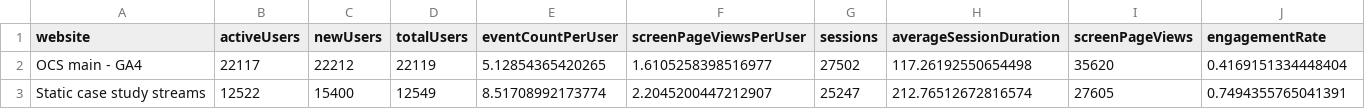
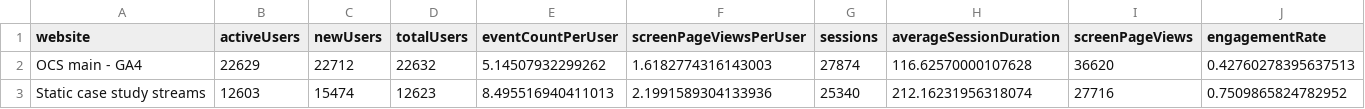
Before and after one commit to opencasestudies/ocs-metrics-dashboard, a TSV file: metricminer_data/ga/ga_metrics.tsv, drawn as a sheet.

```diff
--- a/metricminer_data/ga/ga_metrics.tsv
+++ b/metricminer_data/ga/ga_metrics.tsv
@@ -1,3 +1,3 @@
 website	activeUsers	newUsers	totalUsers	eventCountPerUser	screenPageViewsPerUser	sessions	averageSessionDuration	screenPageViews	engagementRate
-OCS main - GA4	22117	22212	22119	5.12854365420265	1.6105258398516977	27502	117.26192550654498	35620	0.4169151334448404
-Static case study streams	12522	15400	12549	8.51708992173774	2.2045200447212907	25247	212.76512672816574	27605	0.7494355765041391
+OCS main - GA4	22629	22712	22632	5.14507932299262	1.6182774316143003	27874	116.62570000107628	36620	0.42760278395637513
+Static case study streams	12603	15474	12623	8.495516940411013	2.1991589304133936	25340	212.16231956318074	27716	0.7509865824782952
```
Also changed, not shown: 1 other file.
